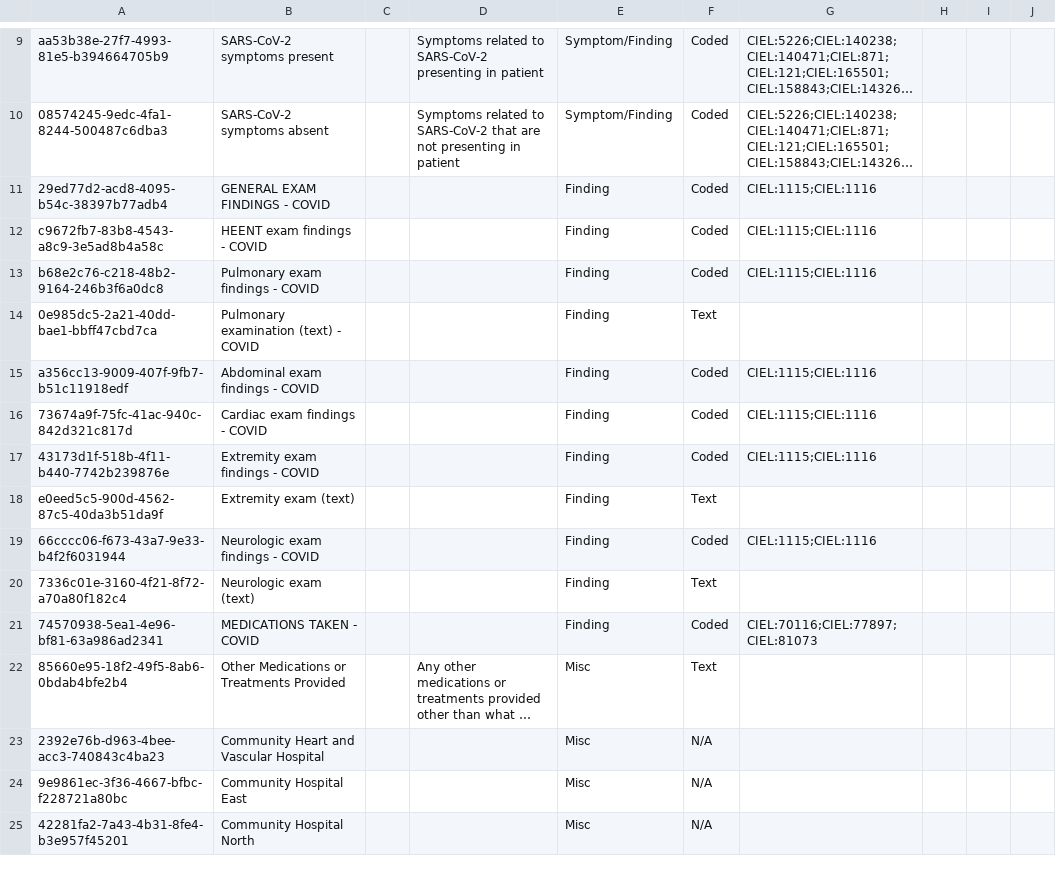
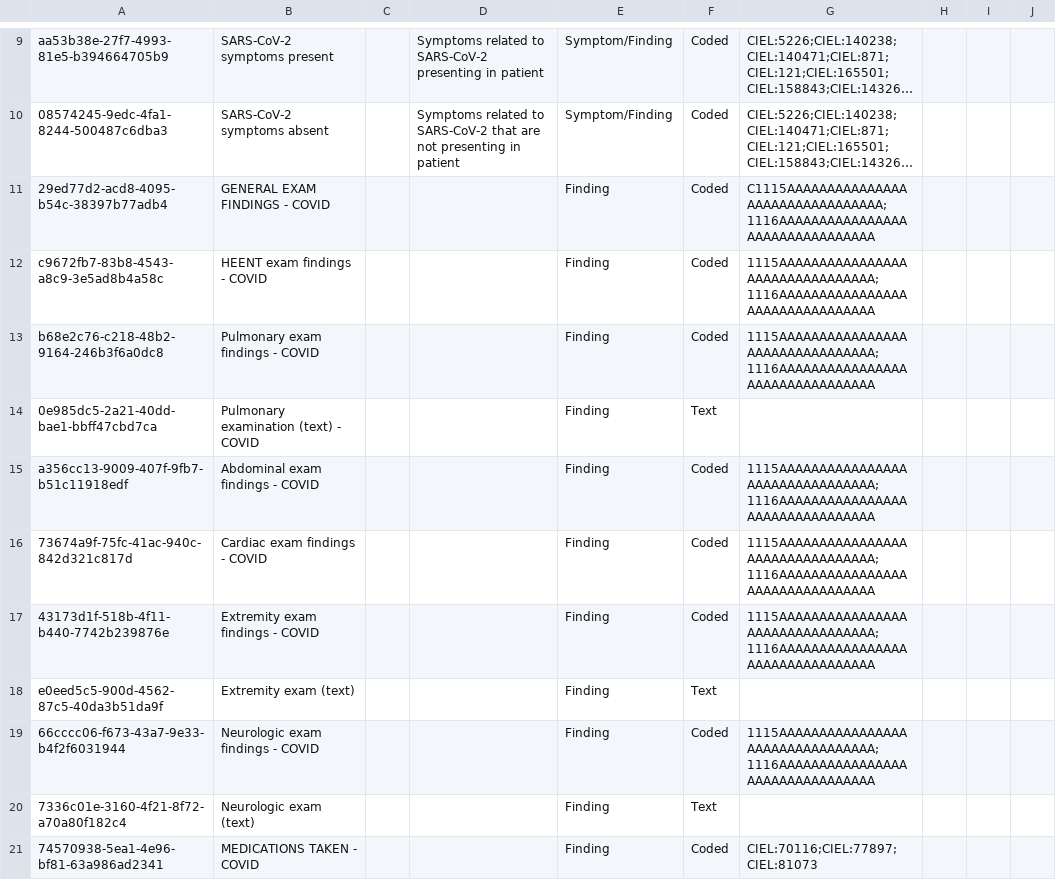
Before and after one commit to openmrs-indianaems/openmrs-docker-indianaems, a CSV file: app/configuration/concepts/local_covid_concepts.csv, drawn as a sheet; only a part is shown, gaps mark what is left out; the shorter side is filled out with more unchanged rows; long unchanged cells end in …; the diff names each change by its address in the sheet, - before the commit and + after, or states it on an @@ line.

Commit message:
updating uuids for concepts

```diff
--- a/app/configuration/concepts/local_covid_concepts.csv
+++ b/app/configuration/concepts/local_covid_concepts.csv
-G11: CIEL:1115;CIEL:1116
+G11: C1115AAAAAAAAAAAAAAAAAAAAAAAAAAAAAAAA;1116AAAAAAAAAAAAAAAAAAAAAAAAAAAAAAAA
-G12:G13: CIEL:1115;CIEL:1116
+G12:G13: 1115AAAAAAAAAAAAAAAAAAAAAAAAAAAAAAAA;1116AAAAAAAAAAAAAAAAAAAAAAAAAAAAAAAA
-G15:G17: CIEL:1115;CIEL:1116
+G15:G17: 1115AAAAAAAAAAAAAAAAAAAAAAAAAAAAAAAA;1116AAAAAAAAAAAAAAAAAAAAAAAAAAAAAAAA
-G19: CIEL:1115;CIEL:1116
+G19: 1115AAAAAAAAAAAAAAAAAAAAAAAAAAAAAAAA;1116AAAAAAAAAAAAAAAAAAAAAAAAAAAAAAAA
```
